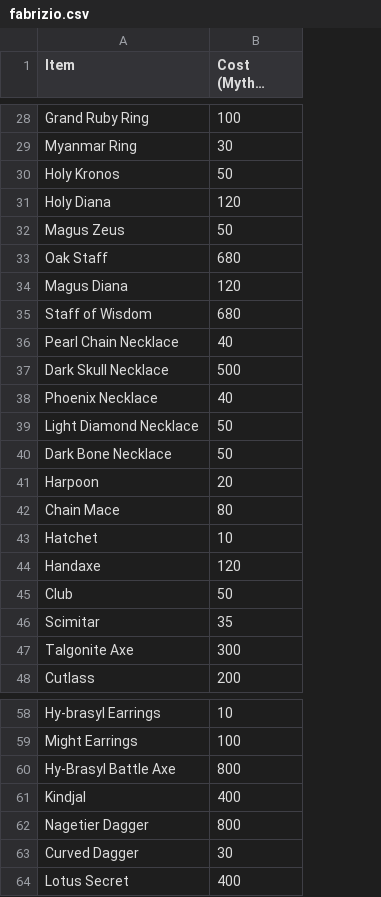
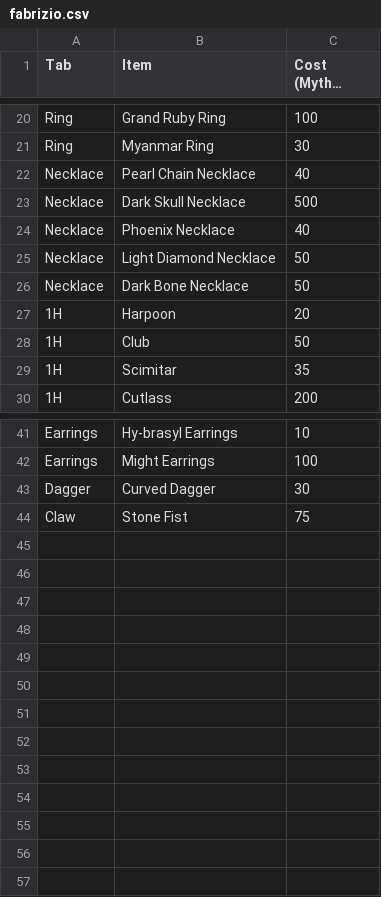
Before and after one commit to unora-project/unora-project.github.io, a CSV file: docs/shops/mythic/fabrizio.csv, drawn as a sheet; only a part is shown, gaps mark what is left out; long unchanged cells end in …; removed rows and columns are numbered as before the commit, all else as after; the diff covers the shown part only; the diff names each change by its address in the sheet, - before the commit and + after, or states it on an @@ line.

```diff
--- a/docs/shops/mythic/fabrizio.csv
+++ b/docs/shops/mythic/fabrizio.csv
+column A (Tab), rows 20-30: Ring | Ring | Necklace | Necklace | Necklace | Necklace | Necklace | 1H | 1H | 1H | 1H; rows 41-43: Earrings | Earrings | Dagger
-row 30: Holy Kronos | 50
-row 31: Holy Diana | 120
-row 32: Magus Zeus | 50
-row 33: Oak Staff | 680
-row 34: Magus Diana | 120
-row 35: Staff of Wisdom | 680
-row 42: Chain Mace | 80
-row 43: Hatchet | 10
-row 44: Handaxe | 120
-row 47: Talgonite Axe | 300
-row 60: Hy-Brasyl Battle Axe | 800
-row 61: Kindjal | 400
-row 62: Nagetier Dagger | 800
-row 64: Lotus Secret | 400
@@ row 5 moved to row 44: Claw @@
```
Also changed, not shown: 1 added row, 7 removed rows and 1 edited cell elsewhere in this file, docs/hunting_grounds/csv/mythic.csv, 47 other files.
